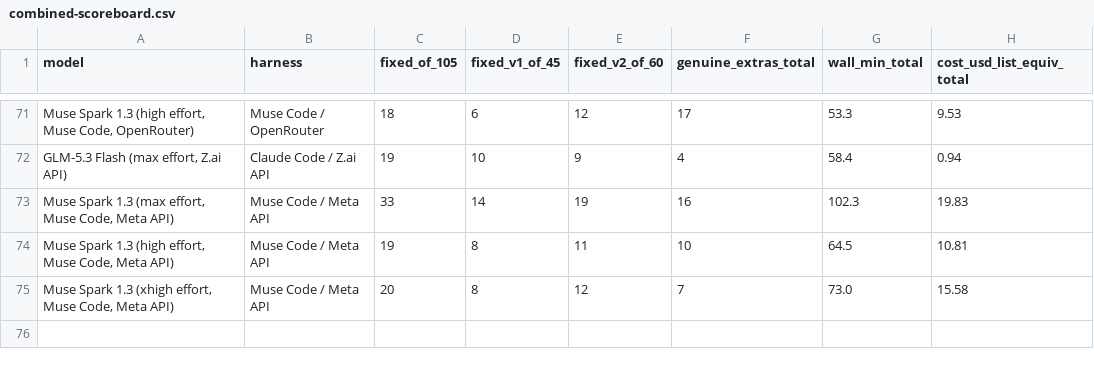
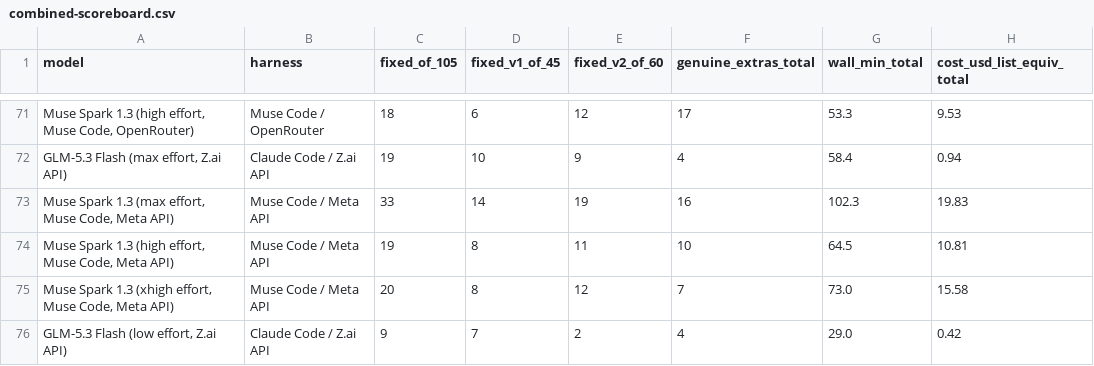
Before and after one commit to pauljones0/BBBB, a CSV file: results/combined-scoreboard.csv, drawn as a sheet; only a part is shown, gaps mark what is left out; the diff names each change by its address in the sheet, - before the commit and + after, or states it on an @@ line.

```diff
--- a/results/combined-scoreboard.csv
+++ b/results/combined-scoreboard.csv
+row 76: GLM-5.3 Flash (low effort, Z.ai API) | Claude Code / Z.ai API | 9 | 7 | 2 | 4 | 29.0 | 0.42
```
Also changed, not shown: results/coverage.csv, results/repo1-metrics.csv, 7 other files.
